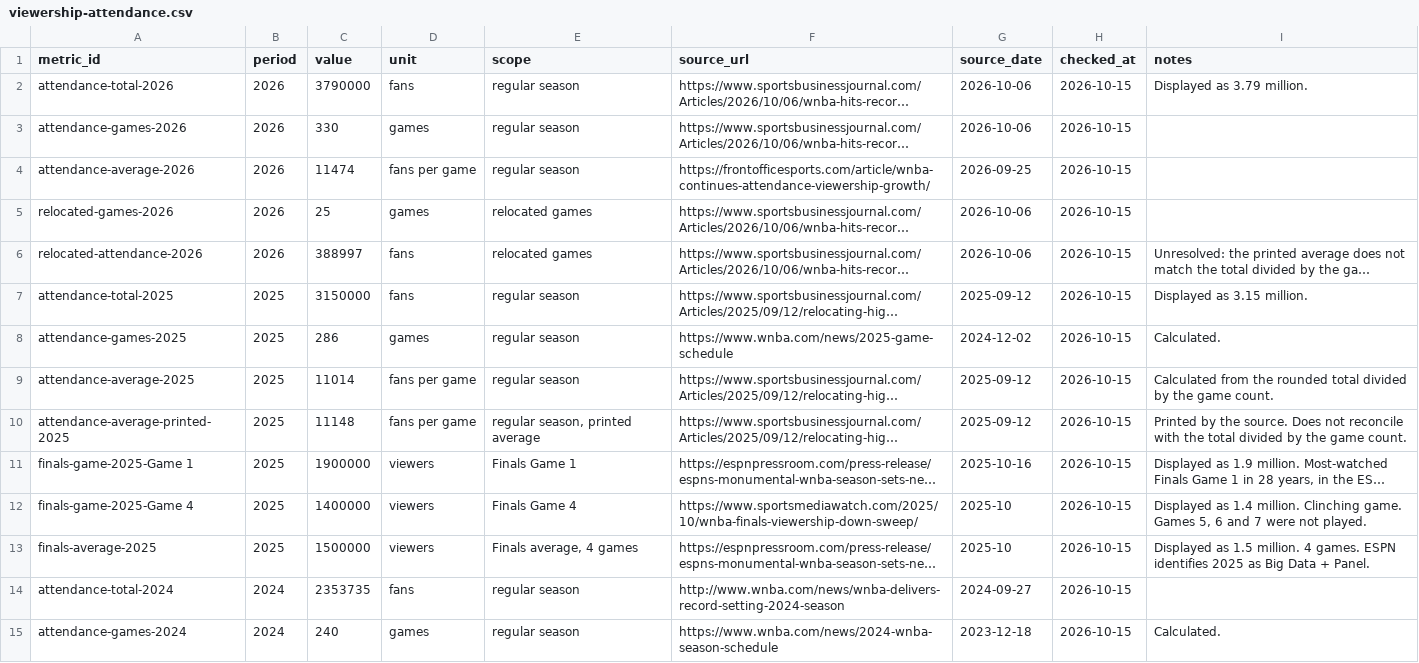
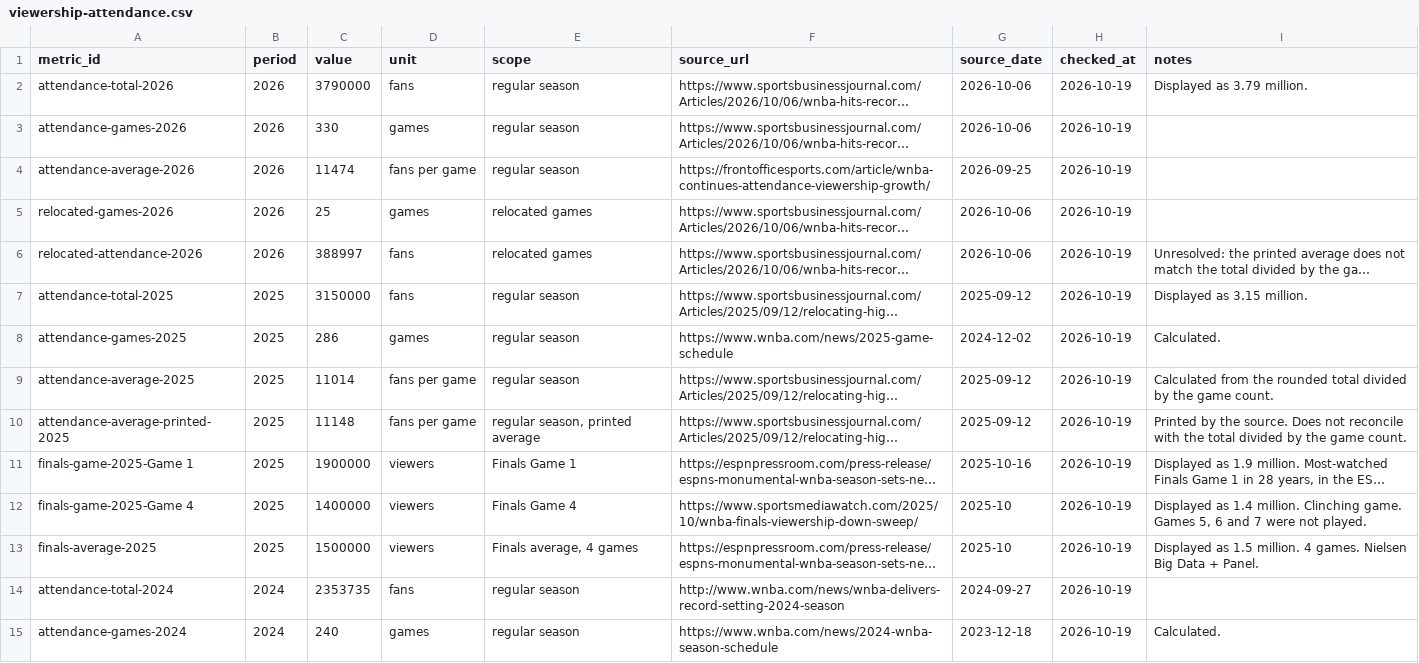
Before and after one commit to ryanmoalemi/fullcourtbuckets, a CSV file: wnba/viewership-attendance/viewership-attendance.csv, drawn as a sheet; only a part is shown; long unchanged cells end in …; the diff covers the shown part only; the diff names each change by its address in the sheet, - before the commit and + after, or states it on an @@ line.

Commit message:
Viewership page: cite Nielsen for 2025 ESPN regular-season average, fix Finals FAQ, update Oct. 19

```diff
--- a/wnba/viewership-attendance/viewership-attendance.csv
+++ b/wnba/viewership-attendance/viewership-attendance.csv
-H2:H15 (checked_at): 2026-10-15
+H2:H15 (checked_at): 2026-10-19
-I13 (notes): …4 games. ESPN identifies 2025 as Big Data…
+I13 (notes): …4 games. Nielsen Big Data…
```
Also changed, not shown: 42 edited cells elsewhere in this file, 5 other files.
